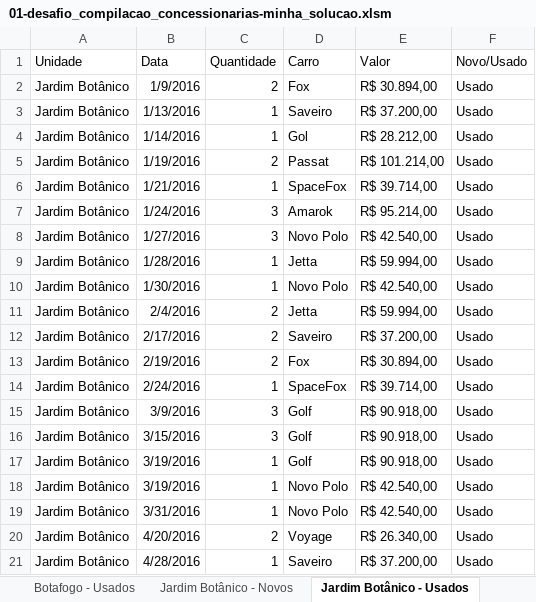
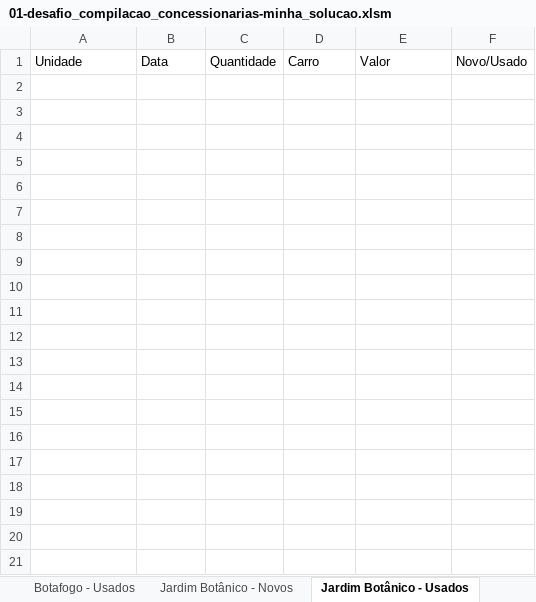
Before and after one commit to jharbes/hashtagVba, an Excel workbook: 008-exercicios_compilacao-otimizacao_macros/01-desafio_compilacao_concessionarias-minha_solucao.xlsm, sheet Jardim Botânico - Usados, drawn as a sheet; only a part is shown; values as stored, in another font and other column widths than the file's, no borders; the diff covers the shown part only; the diff names each change by its address in the sheet, - before the commit and + after, or states it on an @@ line.

```diff
--- a/008-exercicios_compilacao-otimizacao_macros/01-desafio_compilacao_concessionarias-minha_solucao.xlsm (sheet Jardim Botânico - Usados)
+++ b/008-exercicios_compilacao-otimizacao_macros/01-desafio_compilacao_concessionarias-minha_solucao.xlsm (sheet Jardim Botânico - Usados)
-row 2: Jardim Botânico | 1/9/2016 | 2 | Fox | R$ 30.894,00 | Usado
-row 3: Jardim Botânico | 1/13/2016 | 1 | Saveiro | R$ 37.200,00 | Usado
-row 4: Jardim Botânico | 1/14/2016 | 1 | Gol | R$ 28.212,00 | Usado
-row 5: Jardim Botânico | 1/19/2016 | 2 | Passat | R$ 101.214,00 | Usado
-row 6: Jardim Botânico | 1/21/2016 | 1 | SpaceFox | R$ 39.714,00 | Usado
-row 7: Jardim Botânico | 1/24/2016 | 3 | Amarok | R$ 95.214,00 | Usado
-row 8: Jardim Botânico | 1/27/2016 | 3 | Novo Polo | R$ 42.540,00 | Usado
-row 9: Jardim Botânico | 1/28/2016 | 1 | Jetta | R$ 59.994,00 | Usado
-row 10: Jardim Botânico | 1/30/2016 | 1 | Novo Polo | R$ 42.540,00 | Usado
-row 11: Jardim Botânico | 2/4/2016 | 2 | Jetta | R$ 59.994,00 | Usado
-row 12: Jardim Botânico | 2/17/2016 | 2 | Saveiro | R$ 37.200,00 | Usado
-row 13: Jardim Botânico | 2/19/2016 | 2 | Fox | R$ 30.894,00 | Usado
-row 14: Jardim Botânico | 2/24/2016 | 1 | SpaceFox | R$ 39.714,00 | Usado
-row 15: Jardim Botânico | 3/9/2016 | 3 | Golf | R$ 90.918,00 | Usado
-row 16: Jardim Botânico | 3/15/2016 | 3 | Golf | R$ 90.918,00 | Usado
-row 17: Jardim Botânico | 3/19/2016 | 1 | Golf | R$ 90.918,00 | Usado
-row 18: Jardim Botânico | 3/19/2016 | 1 | Novo Polo | R$ 42.540,00 | Usado
-row 19: Jardim Botânico | 3/31/2016 | 1 | Novo Polo | R$ 42.540,00 | Usado
-row 20: Jardim Botânico | 4/20/2016 | 2 | Voyage | R$ 26.340,00 | Usado
-row 21: Jardim Botânico | 4/28/2016 | 1 | Saveiro | R$ 37.200,00 | Usado
```
Also changed, not shown: 97 removed rows elsewhere in this sheet, sheet Jardim Botânico - Novos, sheet Tijuca - Novos, sheet Copacabana - Novos, sheet Recreio - Novos, sheet Barra - Usados, sheet Copacabana - Usados, 9 more sheets, charts or pictures, 1 other file.
